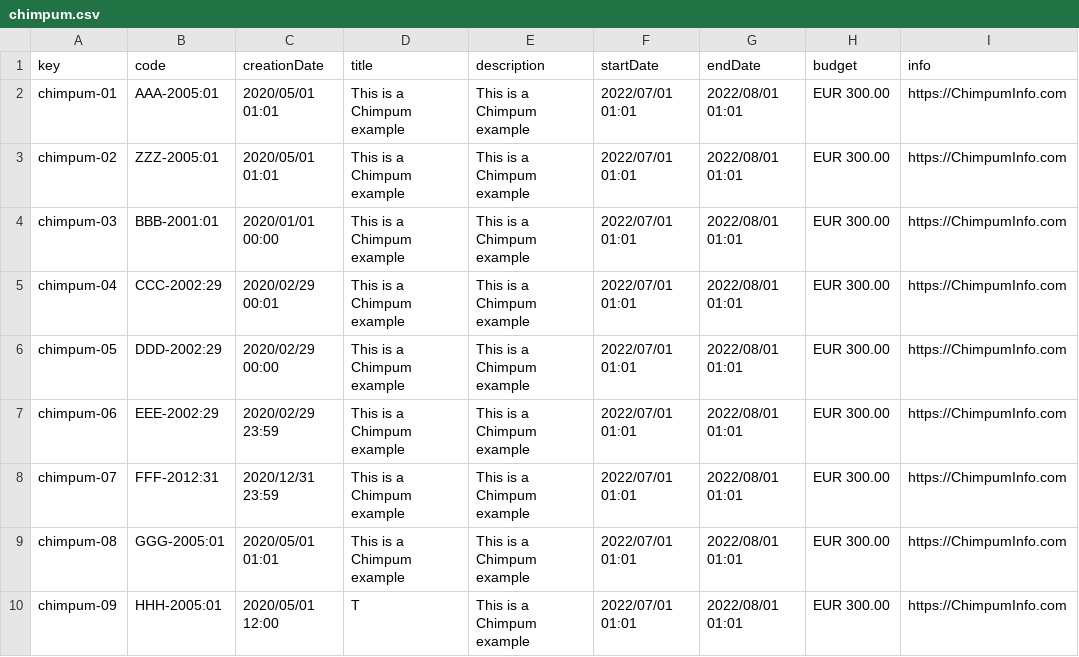
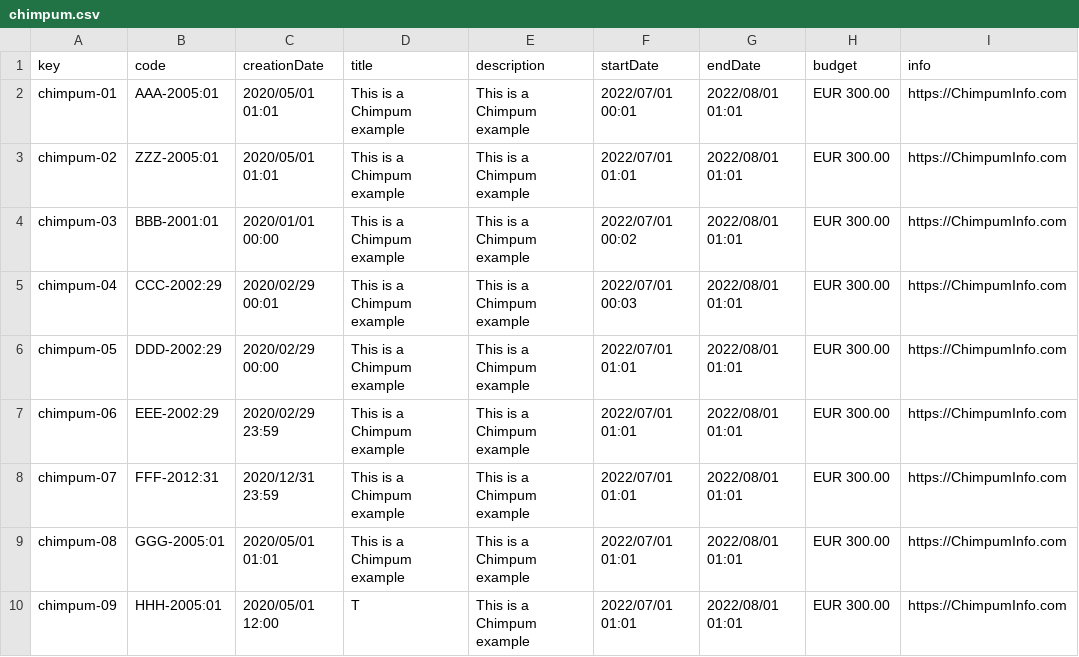
Before and after one commit to alecarnun/Acme-Toolkits-22.7, a CSV file: src/main/webapp/WEB-INF/resources/sample-data/chimpum.csv, drawn as a sheet; only a part is shown.

```diff
--- a/src/main/webapp/WEB-INF/resources/sample-data/chimpum.csv
+++ b/src/main/webapp/WEB-INF/resources/sample-data/chimpum.csv
@@ -1,6 +1,6 @@
 key,code,creationDate,title,description,startDate,endDate,budget,info
-chimpum-01,AAA-2005:01,2020/05/01 01:01,This is a Chimpum example,This is a Chimpum example,2022/07/01 01:01,2022/08/01 01:01,EUR 300.00,https://ChimpumInfo.com
+chimpum-01,AAA-2005:01,2020/05/01 01:01,This is a Chimpum example,This is a Chimpum example,2022/07/01 00:01,2022/08/01 01:01,EUR 300.00,https://ChimpumInfo.com
 chimpum-02,ZZZ-2005:01,2020/05/01 01:01,This is a Chimpum example,This is a Chimpum example,2022/07/01 01:01,2022/08/01 01:01,EUR 300.00,https://ChimpumInfo.com
-chimpum-03,BBB-2001:01,2020/01/01 00:00,This is a Chimpum example,This is a Chimpum example,2022/07/01 01:01,2022/08/01 01:01,EUR 300.00,https://ChimpumInfo.com
-chimpum-04,CCC-2002:29,2020/02/29 00:01,This is a Chimpum example,This is a Chimpum example,2022/07/01 01:01,2022/08/01 01:01,EUR 300.00,https://ChimpumInfo.com
+chimpum-03,BBB-2001:01,2020/01/01 00:00,This is a Chimpum example,This is a Chimpum example,2022/07/01 00:02,2022/08/01 01:01,EUR 300.00,https://ChimpumInfo.com
+chimpum-04,CCC-2002:29,2020/02/29 00:01,This is a Chimpum example,This is a Chimpum example,2022/07/01 00:03,2022/08/01 01:01,EUR 300.00,https://ChimpumInfo.com
 chimpum-05,DDD-2002:29,2020/02/29 00:00,This is a Chimpum example,This is a Chimpum example,2022/07/01 01:01,2022/08/01 01:01,EUR 300.00,https://ChimpumInfo.com
```
Also changed, not shown: 8 other files.
